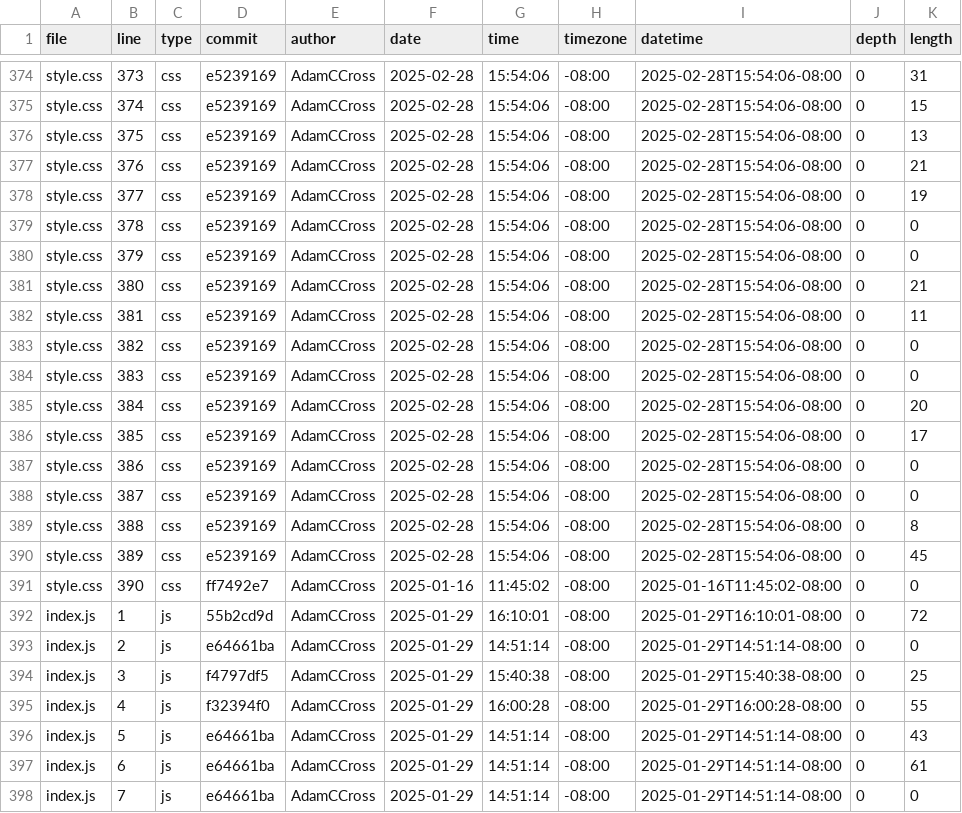
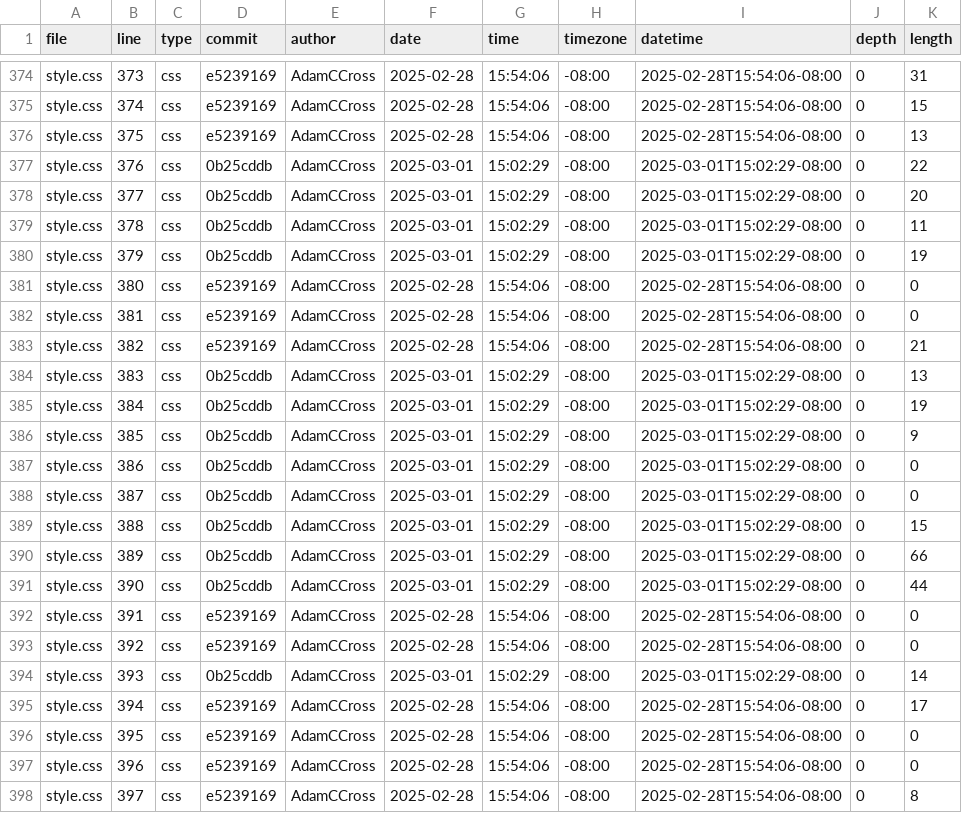
Before and after one commit to AdamCCross/dsc106-portfolio, a CSV file: meta/loc.csv, drawn as a sheet; only a part is shown, gaps mark what is left out; the shorter side is filled out with more unchanged rows; the diff covers the shown part only.

```diff
--- a/meta/loc.csv
+++ b/meta/loc.csv
@@ -376,16 +376,23 @@ style.css,374,css,e5239169,AdamCCross,2025-02-28,15:54:06,-08:00,2025-02-28T15:5
 style.css,375,css,e5239169,AdamCCross,2025-02-28,15:54:06,-08:00,2025-02-28T15:54:06-08:00,0,13
-style.css,376,css,e5239169,AdamCCross,2025-02-28,15:54:06,-08:00,2025-02-28T15:54:06-08:00,0,21
-style.css,377,css,e5239169,AdamCCross,2025-02-28,15:54:06,-08:00,2025-02-28T15:54:06-08:00,0,19
-style.css,378,css,e5239169,AdamCCross,2025-02-28,15:54:06,-08:00,2025-02-28T15:54:06-08:00,0,0
-style.css,379,css,e5239169,AdamCCross,2025-02-28,15:54:06,-08:00,2025-02-28T15:54:06-08:00,0,0
-style.css,380,css,e5239169,AdamCCross,2025-02-28,15:54:06,-08:00,2025-02-28T15:54:06-08:00,0,21
-style.css,381,css,e5239169,AdamCCross,2025-02-28,15:54:06,-08:00,2025-02-28T15:54:06-08:00,0,11
-style.css,382,css,e5239169,AdamCCross,2025-02-28,15:54:06,-08:00,2025-02-28T15:54:06-08:00,0,0
-style.css,383,css,e5239169,AdamCCross,2025-02-28,15:54:06,-08:00,2025-02-28T15:54:06-08:00,0,0
-style.css,384,css,e5239169,AdamCCross,2025-02-28,15:54:06,-08:00,2025-02-28T15:54:06-08:00,0,20
-style.css,385,css,e5239169,AdamCCross,2025-02-28,15:54:06,-08:00,2025-02-28T15:54:06-08:00,0,17
-style.css,386,css,e5239169,AdamCCross,2025-02-28,15:54:06,-08:00,2025-02-28T15:54:06-08:00,0,0
-style.css,387,css,e5239169,AdamCCross,2025-02-28,15:54:06,-08:00,2025-02-28T15:54:06-08:00,0,0
-style.css,388,css,e5239169,AdamCCross,2025-02-28,15:54:06,-08:00,2025-02-28T15:54:06-08:00,0,8
-style.css,389,css,e5239169,AdamCCross,2025-02-28,15:54:06,-08:00,2025-02-28T15:54:06-08:00,0,45
-style.css,390,css,ff7492e7,AdamCCross,2025-01-16,11:45:02,-08:00,2025-01-16T11:45:02-08:00,0,0
+style.css,376,css,0b25cddb,AdamCCross,2025-03-01,15:02:29,-08:00,2025-03-01T15:02:29-08:00,0,22
+style.css,377,css,0b25cddb,AdamCCross,2025-03-01,15:02:29,-08:00,2025-03-01T15:02:29-08:00,0,20
+style.css,378,css,0b25cddb,AdamCCross,2025-03-01,15:02:29,-08:00,2025-03-01T15:02:29-08:00,0,11
+style.css,379,css,0b25cddb,AdamCCross,2025-03-01,15:02:29,-08:00,2025-03-01T15:02:29-08:00,0,19
+style.css,380,css,e5239169,AdamCCross,2025-02-28,15:54:06,-08:00,2025-02-28T15:54:06-08:00,0,0
+style.css,381,css,e5239169,AdamCCross,2025-02-28,15:54:06,-08:00,2025-02-28T15:54:06-08:00,0,0
+style.css,382,css,e5239169,AdamCCross,2025-02-28,15:54:06,-08:00,2025-02-28T15:54:06-08:00,0,21
+style.css,383,css,0b25cddb,AdamCCross,2025-03-01,15:02:29,-08:00,2025-03-01T15:02:29-08:00,0,13
+style.css,384,css,0b25cddb,AdamCCross,2025-03-01,15:02:29,-08:00,2025-03-01T15:02:29-08:00,0,19
+style.css,385,css,0b25cddb,AdamCCross,2025-03-01,15:02:29,-08:00,2025-03-01T15:02:29-08:00,0,9
+style.css,386,css,0b25cddb,AdamCCross,2025-03-01,15:02:29,-08:00,2025-03-01T15:02:29-08:00,0,0
+style.css,387,css,0b25cddb,AdamCCross,2025-03-01,15:02:29,-08:00,2025-03-01T15:02:29-08:00,0,0
+style.css,388,css,0b25cddb,AdamCCross,2025-03-01,15:02:29,-08:00,2025-03-01T15:02:29-08:00,0,15
+style.css,389,css,0b25cddb,AdamCCross,2025-03-01,15:02:29,-08:00,2025-03-01T15:02:29-08:00,0,66
+style.css,390,css,0b25cddb,AdamCCross,2025-03-01,15:02:29,-08:00,2025-03-01T15:02:29-08:00,0,44
+style.css,391,css,e5239169,AdamCCross,2025-02-28,15:54:06,-08:00,2025-02-28T15:54:06-08:00,0,0
+style.css,392,css,e5239169,AdamCCross,2025-02-28,15:54:06,-08:00,2025-02-28T15:54:06-08:00,0,0
+style.css,393,css,0b25cddb,AdamCCross,2025-03-01,15:02:29,-08:00,2025-03-01T15:02:29-08:00,0,14
+style.css,394,css,e5239169,AdamCCross,2025-02-28,15:54:06,-08:00,2025-02-28T15:54:06-08:00,0,17
+style.css,395,css,e5239169,AdamCCross,2025-02-28,15:54:06,-08:00,2025-02-28T15:54:06-08:00,0,0
+style.css,396,css,e5239169,AdamCCross,2025-02-28,15:54:06,-08:00,2025-02-28T15:54:06-08:00,0,0
+style.css,397,css,e5239169,AdamCCross,2025-02-28,15:54:06,-08:00,2025-02-28T15:54:06-08:00,0,8
```
Also changed, not shown: 2 added rows and 11 edited cells elsewhere in this file.
